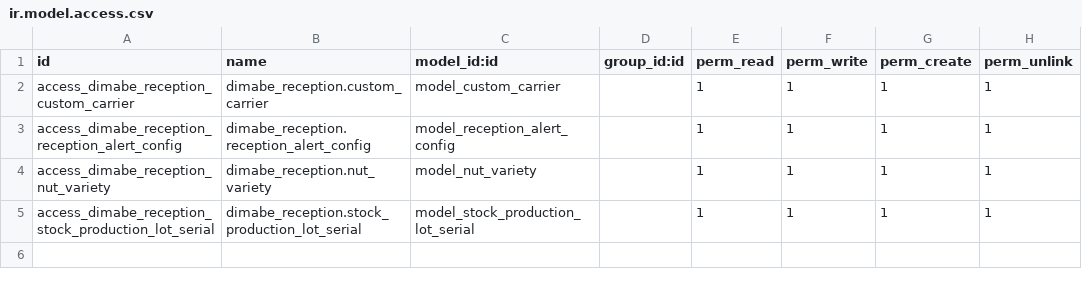
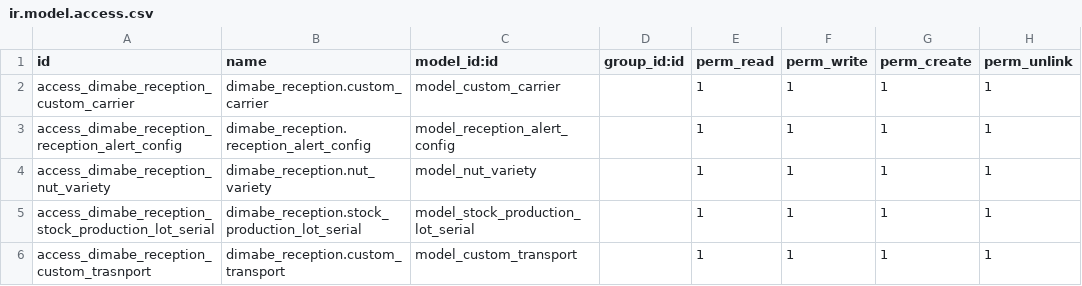
Before and after one commit to Practica2020/la_invernada-1, a CSV file: dimabe_reception/security/ir.model.access.csv, drawn as a sheet.

Commit message:
otra prueba

```diff
--- a/dimabe_reception/security/ir.model.access.csv
+++ b/dimabe_reception/security/ir.model.access.csv
@@ -5 +5,2 @@ access_dimabe_reception_nut_variety,dimabe_reception.nut_variety,model_nut_varie
 access_dimabe_reception_stock_production_lot_serial, dimabe_reception.stock_production_lot_serial,model_stock_production_lot_serial,,1,1,1,1
+access_dimabe_reception_custom_trasnport, dimabe_reception.custom_transport,model_custom_transport,,1,1,1,1
```
